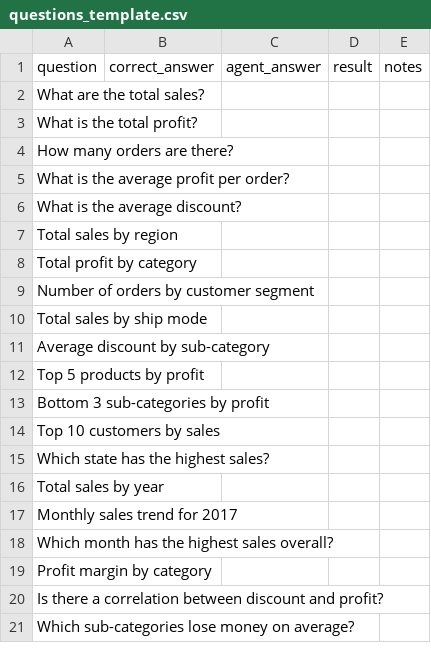
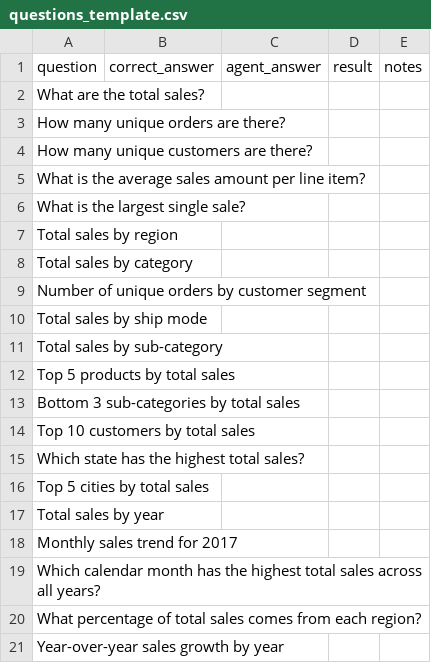
Before and after one commit to nikita200407adhau/autonomous-data-analyst-agent, a CSV file: questions_template.csv, drawn as a sheet.

Commit message:
Speed up agent and show model timing

```diff
--- a/questions_template.csv
+++ b/questions_template.csv
@@ -2,20 +2,20 @@ question,correct_answer,agent_answer,result,notes
 What are the total sales?,,,,
-What is the total profit?,,,,
-How many orders are there?,,,,
-What is the average profit per order?,,,,
-What is the average discount?,,,,
+How many unique orders are there?,,,,
+How many unique customers are there?,,,,
+What is the average sales amount per line item?,,,,
+What is the largest single sale?,,,,
 Total sales by region,,,,
-Total profit by category,,,,
-Number of orders by customer segment,,,,
+Total sales by category,,,,
+Number of unique orders by customer segment,,,,
 Total sales by ship mode,,,,
-Average discount by sub-category,,,,
-Top 5 products by profit,,,,
-Bottom 3 sub-categories by profit,,,,
-Top 10 customers by sales,,,,
-Which state has the highest sales?,,,,
+Total sales by sub-category,,,,
+Top 5 products by total sales,,,,
+Bottom 3 sub-categories by total sales,,,,
+Top 10 customers by total sales,,,,
+Which state has the highest total sales?,,,,
+Top 5 cities by total sales,,,,
 Total sales by year,,,,
 Monthly sales trend for 2017,,,,
-Which month has the highest sales overall?,,,,
-Profit margin by category,,,,
-Is there a correlation between discount and profit?,,,,
-Which sub-categories lose money on average?,,,,
+Which calendar month has the highest total sales across all years?,,,,
+What percentage of total sales comes from each region?,,,,
+Year-over-year sales growth by year,,,,
```
